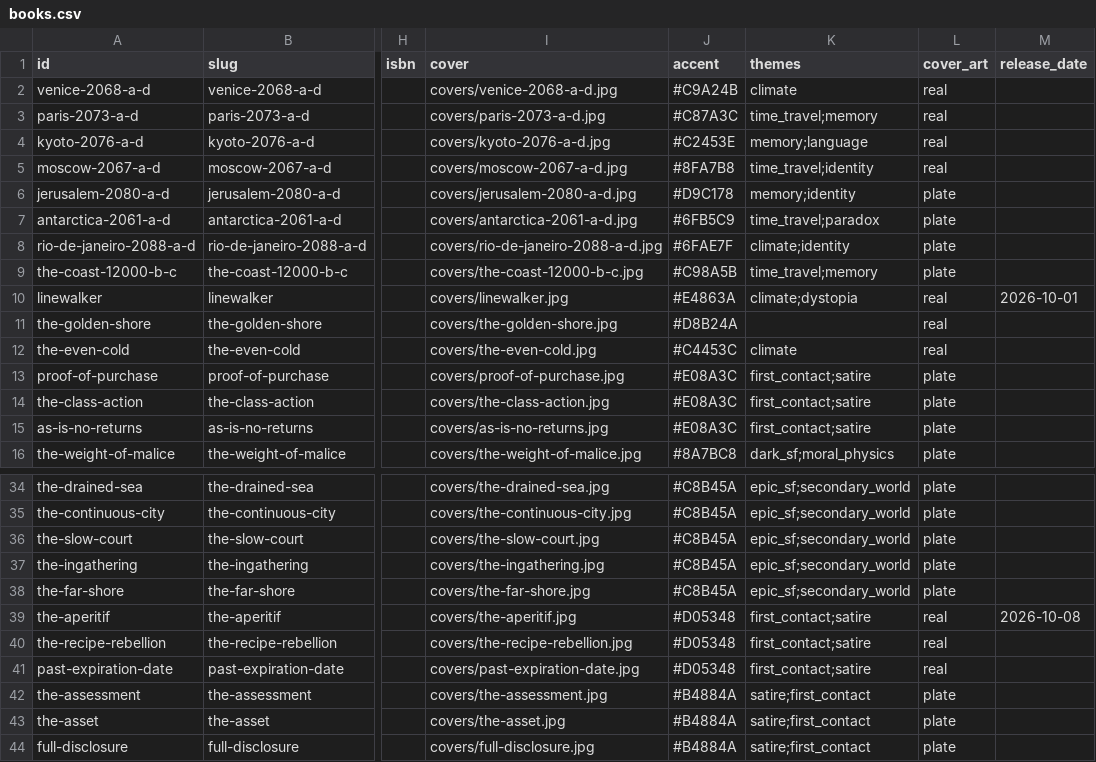
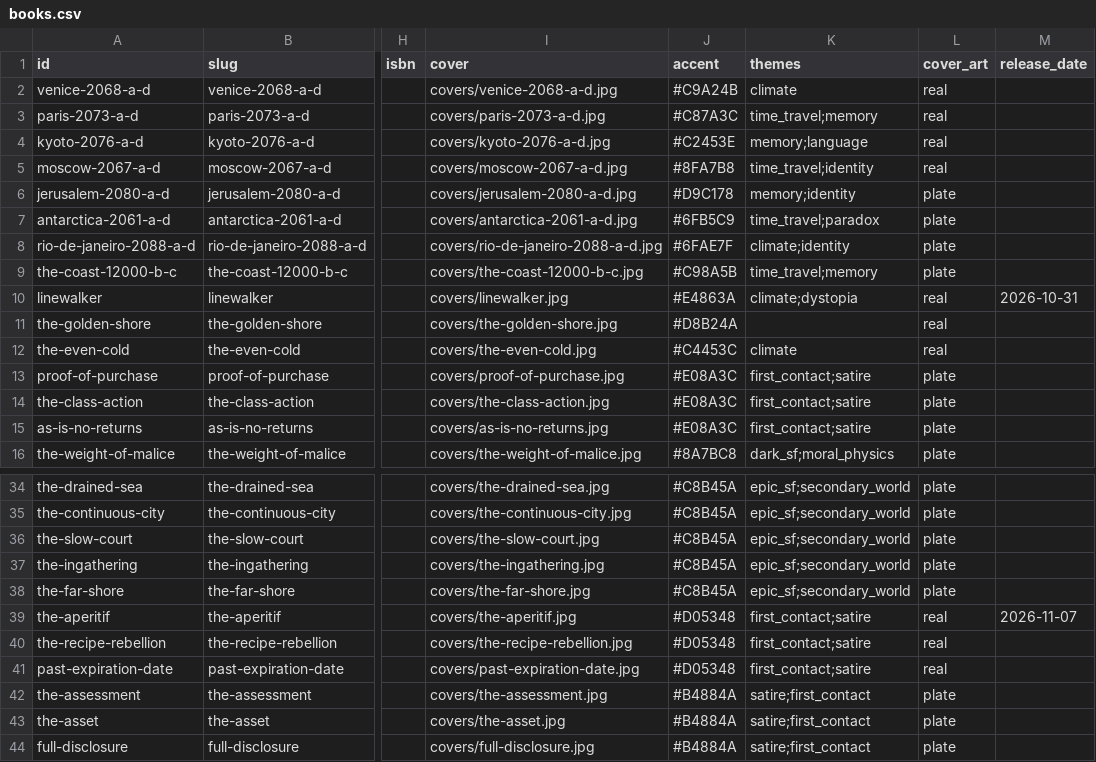
Before and after one commit to hallucinophonics/orbandink, a CSV file: data/books.csv, drawn as a sheet; only a part is shown, gaps mark what is left out; the diff names each change by its address in the sheet, - before the commit and + after, or states it on an @@ line.

Commit message:
content: correct release dates for Linewalker (31 Oct) and The Aperitif (7 Nov)

```diff
--- a/data/books.csv
+++ b/data/books.csv
-M10 (release_date): 2026-10-01
+M10 (release_date): 2026-10-31
-M39 (release_date): 2026-10-08
+M39 (release_date): 2026-11-07
```
Also changed, not shown: 16 other files.
